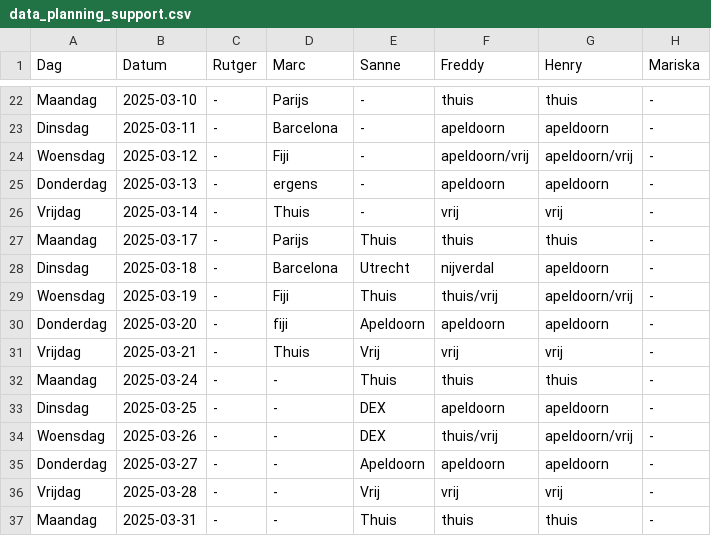
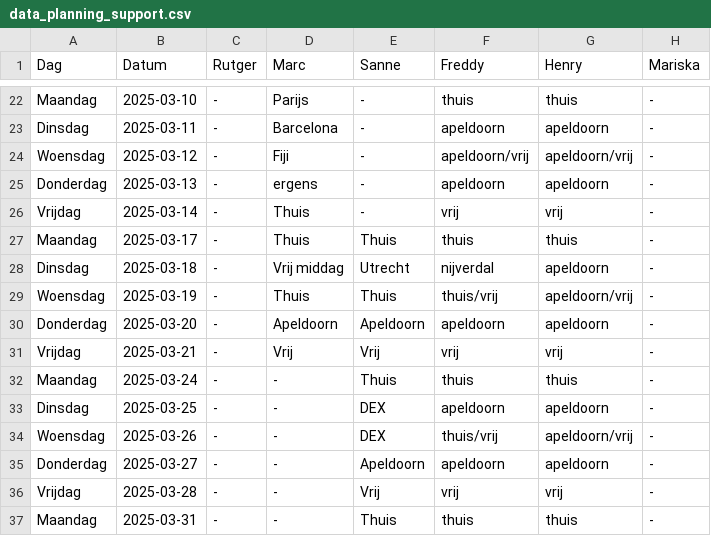
Before and after one commit to Britttvg/planning-tool, a CSV file: src/data/data_planning_support.csv, drawn as a sheet; only a part is shown, gaps mark what is left out; the diff names each change by its address in the sheet, - before the commit and + after, or states it on an @@ line.

Commit message:
Update CSV src/data/data_planning_support.csv, time 2025-03-17 10:09:30.589551

```diff
--- a/src/data/data_planning_support.csv
+++ b/src/data/data_planning_support.csv
-D27 (Marc): Parijs
+D27 (Marc): Thuis
-D28 (Marc): Barcelona
+D28 (Marc): Vrij middag
-D29 (Marc): Fiji
+D29 (Marc): Thuis
-D30 (Marc): fiji
+D30 (Marc): Apeldoorn
-D31 (Marc): Thuis
+D31 (Marc): Vrij
```
